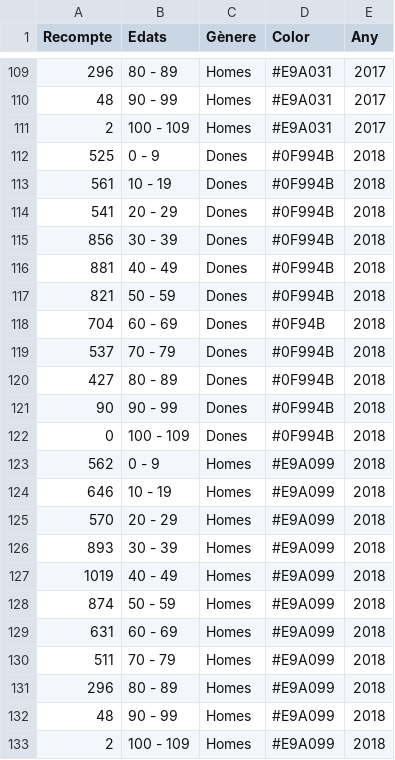
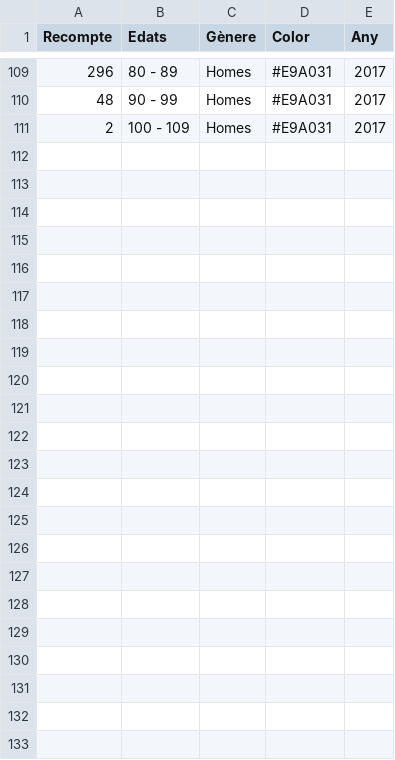
Before and after one commit to pauturvalles/universitatdegirona, a CSV file: csv/edat_sexe_tl.csv, drawn as a sheet; only a part is shown, gaps mark what is left out; the diff names each change by its address in the sheet, - before the commit and + after, or states it on an @@ line.

Commit message:
Update edat_sexe_tl.csv

```diff
--- a/csv/edat_sexe_tl.csv
+++ b/csv/edat_sexe_tl.csv
-row 112: 525 | 0 - 9 | Dones | #0F994B | 2018
-row 113: 561 | 10 - 19 | Dones | #0F994B | 2018
-row 114: 541 | 20 - 29 | Dones | #0F994B | 2018
-row 115: 856 | 30 - 39 | Dones | #0F994B | 2018
-row 116: 881 | 40 - 49 | Dones | #0F994B | 2018
-row 117: 821 | 50 - 59 | Dones | #0F994B | 2018
-row 118: 704 | 60 - 69 | Dones | #0F94B | 2018
-row 119: 537 | 70 - 79 | Dones | #0F994B | 2018
-row 120: 427 | 80 - 89 | Dones | #0F994B | 2018
-row 121: 90 | 90 - 99 | Dones | #0F994B | 2018
-row 122: 0 | 100 - 109 | Dones | #0F994B | 2018
-row 123: 562 | 0 - 9 | Homes | #E9A099 | 2018
-row 124: 646 | 10 - 19 | Homes | #E9A099 | 2018
-row 125: 570 | 20 - 29 | Homes | #E9A099 | 2018
-row 126: 893 | 30 - 39 | Homes | #E9A099 | 2018
-row 127: 1019 | 40 - 49 | Homes | #E9A099 | 2018
-row 128: 874 | 50 - 59 | Homes | #E9A099 | 2018
-row 129: 631 | 60 - 69 | Homes | #E9A099 | 2018
-row 130: 511 | 70 - 79 | Homes | #E9A099 | 2018
-row 131: 296 | 80 - 89 | Homes | #E9A099 | 2018
-row 132: 48 | 90 - 99 | Homes | #E9A099 | 2018
-row 133: 2 | 100 - 109 | Homes | #E9A099 | 2018
```
